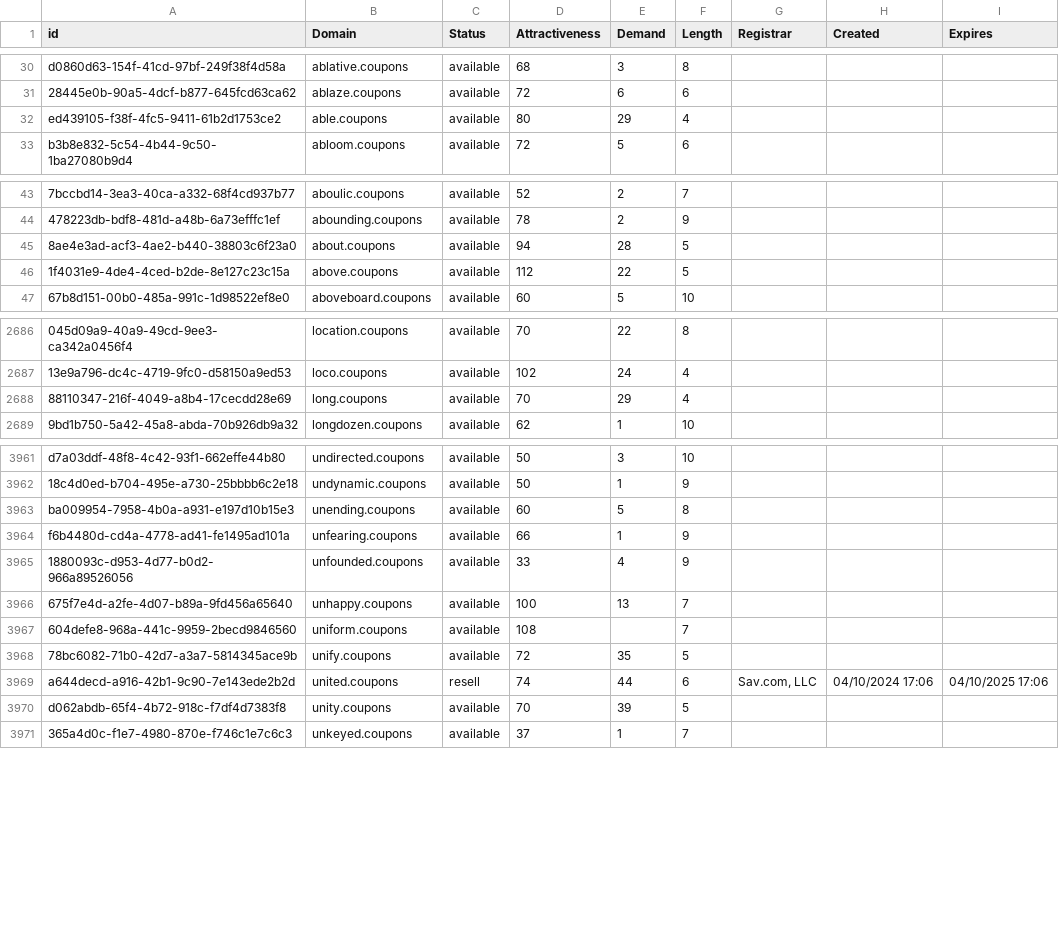
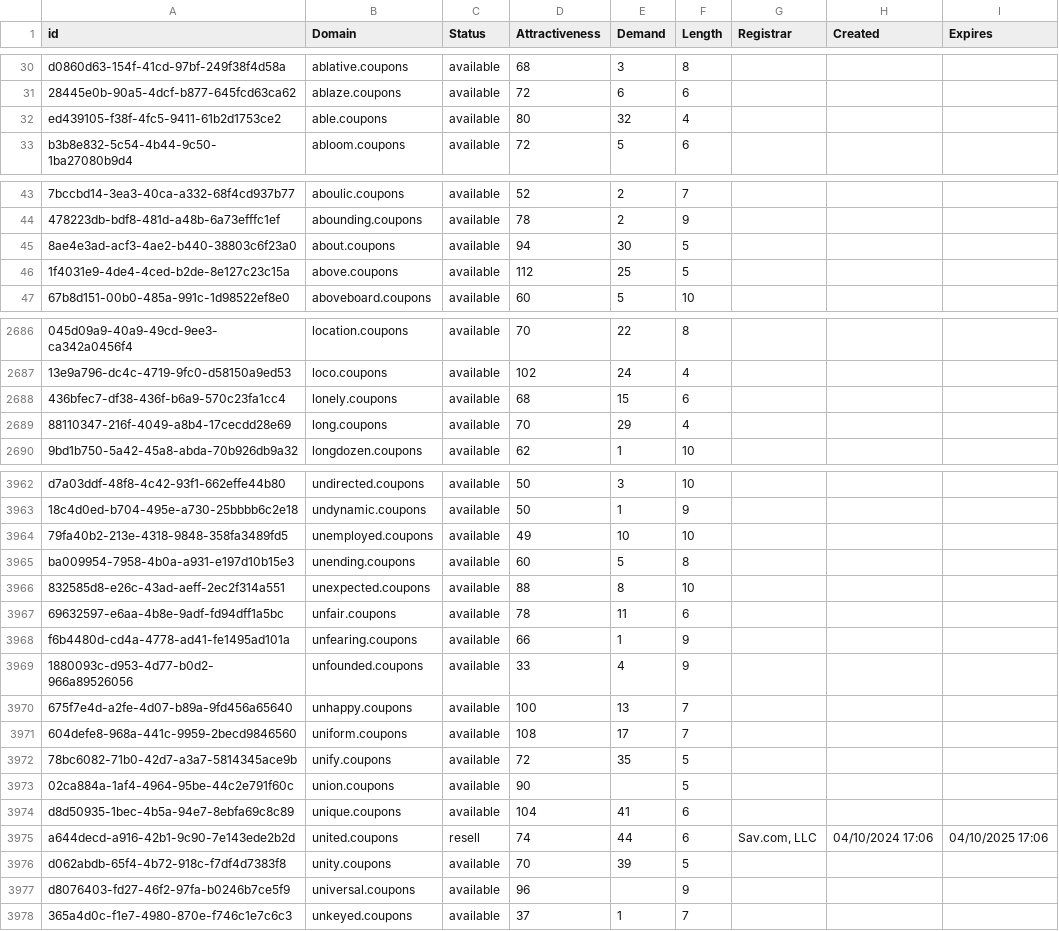
Before and after one commit to UniqueDomains/coupons-oneword-domains, a CSV file: coupons.csv, drawn as a sheet; only a part is shown, gaps mark what is left out; addresses are those after the commit; the diff covers the shown part only; the diff names each change by its address in the sheet, - before the commit and + after, or states it on an @@ line.

Commit message:
Domains update

```diff
--- a/coupons.csv
+++ b/coupons.csv
-E32 (Demand): 29
+E32 (Demand): 32
-E45 (Demand): 28
+E45 (Demand): 30
-E46 (Demand): 22
+E46 (Demand): 25
+row 2688: 436bfec7-df38-436f-b6a9-570c23fa1cc4 | lonely.coupons | available | 68 | 15 | 6
+row 3964: 79fa40b2-213e-4318-9848-358fa3489fd5 | unemployed.coupons | available | 49 | 10 | 10
+row 3966: 832585d8-e26c-43ad-aeff-2ec2f314a551 | unexpected.coupons | available | 88 | 8 | 10
+row 3967: 69632597-e6aa-4b8e-9adf-fd94dff1a5bc | unfair.coupons | available | 78 | 11 | 6
-E3971 (Demand): (empty)
+E3971 (Demand): 17
+row 3973: 02ca884a-1af4-4964-95be-44c2e791f60c | union.coupons | available | 90 |  | 5
+row 3974: d8d50935-1bec-4b5a-94e7-8ebfa69c8c89 | unique.coupons | available | 104 | 41 | 6
+row 3977: d8076403-fd27-46f2-97fa-b0246b7ce5f9 | universal.coupons | available | 96 |  | 9
```
Also changed, not shown: 42 edited cells elsewhere in this file, 2 other files.
